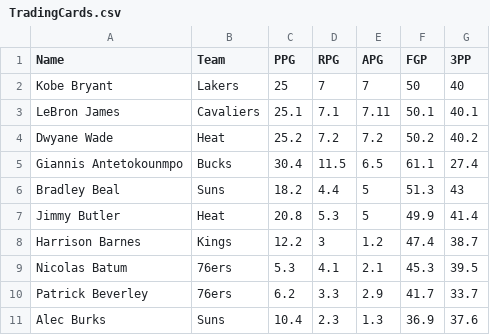
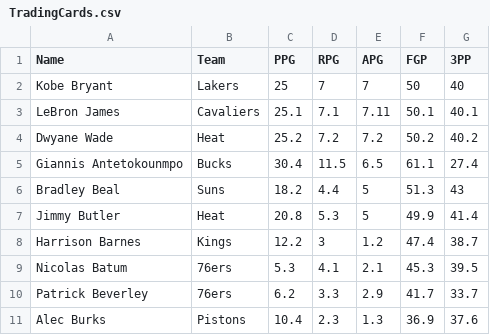
Before and after one commit to joeypinaroc/TradingCards, a CSV file: res/TradingCards.csv, drawn as a sheet.

```diff
--- a/res/TradingCards.csv
+++ b/res/TradingCards.csv
@@ -10,2 +10,2 @@ Nicolas Batum,76ers,5.3,4.1,2.1,45.3,39.5
 Patrick Beverley,76ers,6.2,3.3,2.9,41.7,33.7
-Alec Burks,Suns,10.4,2.3,1.3,36.9,37.6
+Alec Burks,Pistons,10.4,2.3,1.3,36.9,37.6
```
Also changed, not shown: 9 other files.
